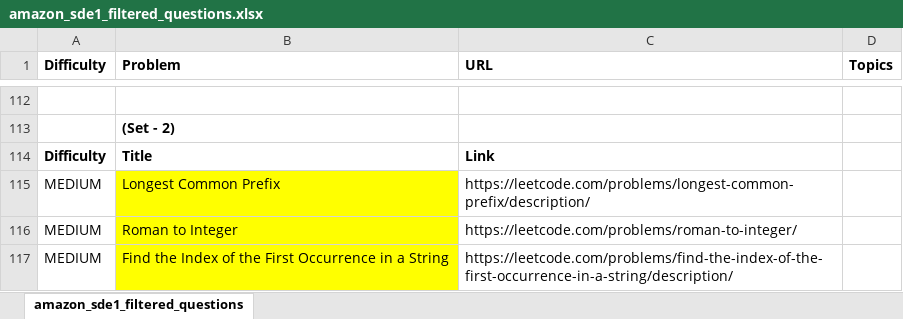
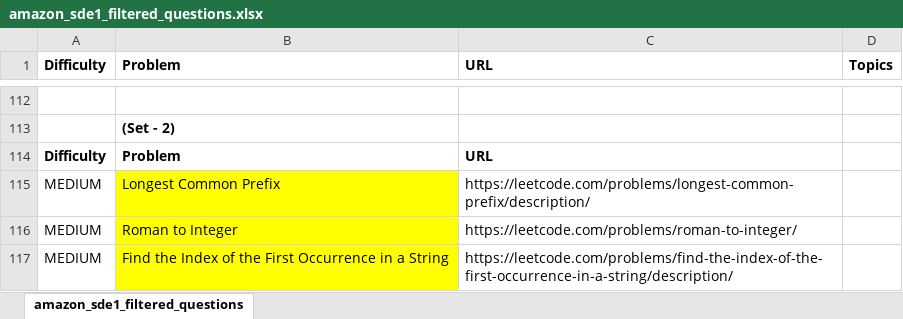
Before and after one commit to rohitpidishetty/LeetCodeSolutions, an Excel workbook: AmazonRecentInterviewQuestions/amazon_sde1_filtered_questions.xlsx, sheet amazon_sde1_filtered_questions, drawn as a sheet; only a part is shown, gaps mark what is left out; values as stored, in another font and other column widths than the file's, no borders; removed rows and columns are numbered as before the commit, all else as after; the diff names each change by its address in the sheet, - before the commit and + after, or states it on an @@ line.

Commit message:
Excel updated

```diff
--- a/AmazonRecentInterviewQuestions/amazon_sde1_filtered_questions.xlsx (sheet amazon_sde1_filtered_questions)
+++ b/AmazonRecentInterviewQuestions/amazon_sde1_filtered_questions.xlsx (sheet amazon_sde1_filtered_questions)
-row 114: Difficulty | Title | Link
+row 114: Difficulty | Problem | URL
```
